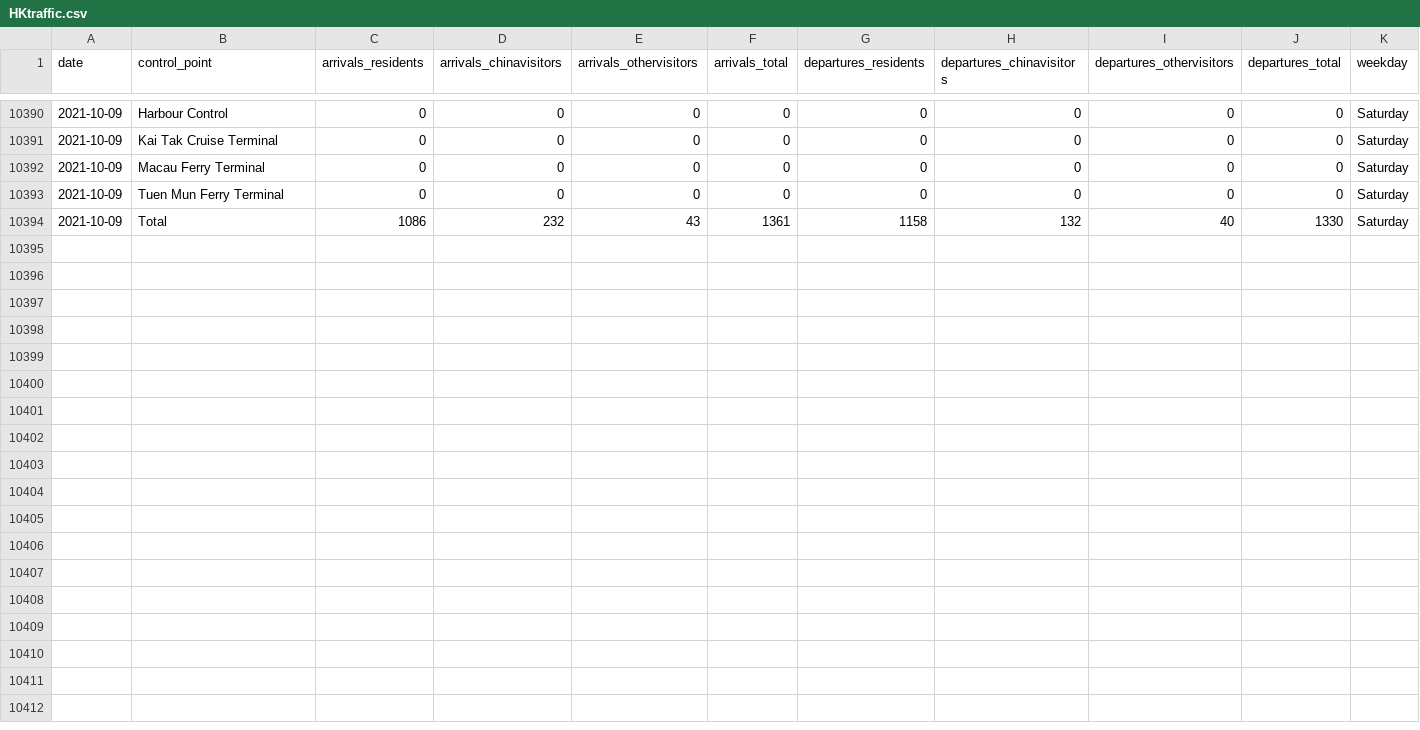
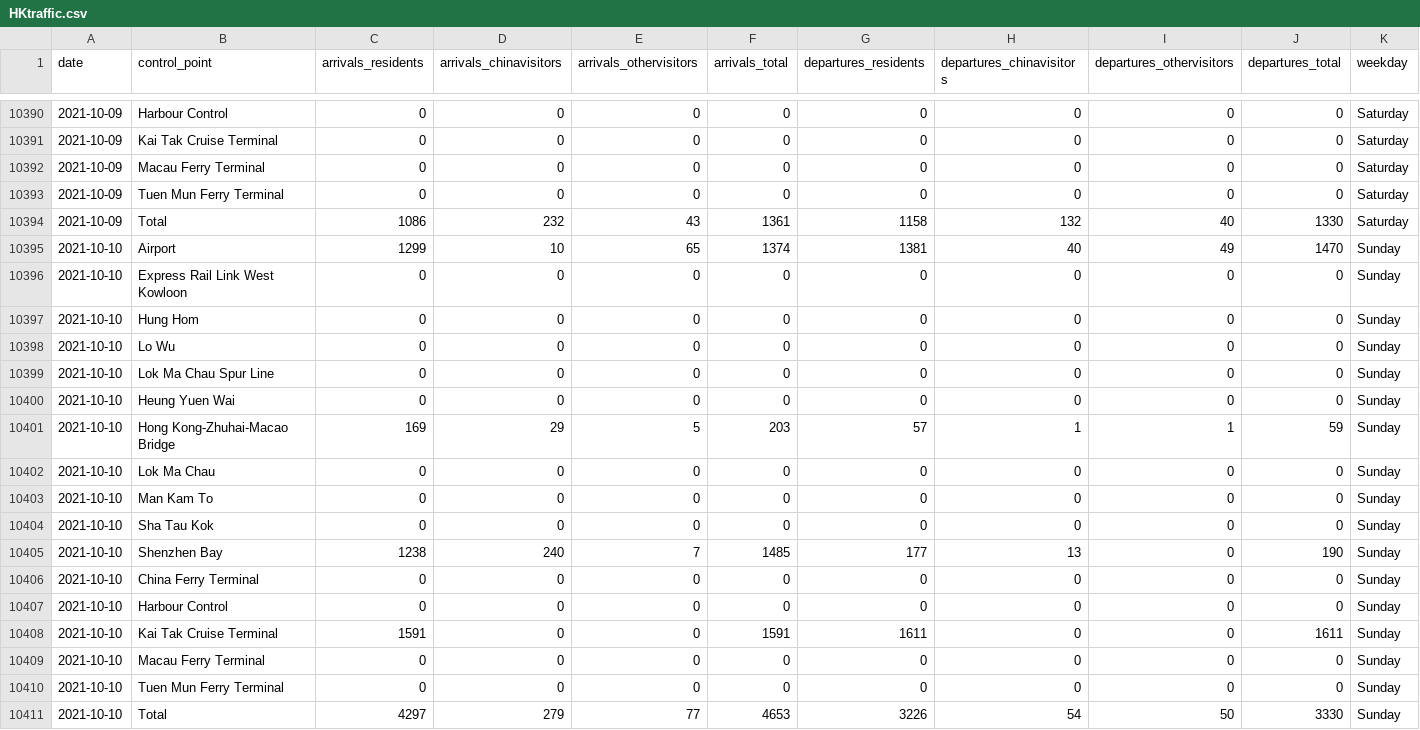
Before and after one commit to avidbrandy/HKtraffic, a CSV file: HKtraffic.csv, drawn as a sheet; only a part is shown, gaps mark what is left out.

Commit message:
2021-10-11_22:5:39

```diff
--- a/HKtraffic.csv
+++ b/HKtraffic.csv
@@ -10394 +10394,18 @@ date,control_point,arrivals_residents,arrivals_chinavisitors,arrivals_othervisit
 2021-10-09,Total,1086,232,43,1361,1158,132,40,1330,Saturday
+2021-10-10,Airport,1299,10,65,1374,1381,40,49,1470,Sunday
+2021-10-10,Express Rail Link West Kowloon,0,0,0,0,0,0,0,0,Sunday
+2021-10-10,Hung Hom,0,0,0,0,0,0,0,0,Sunday
+2021-10-10,Lo Wu,0,0,0,0,0,0,0,0,Sunday
+2021-10-10,Lok Ma Chau Spur Line,0,0,0,0,0,0,0,0,Sunday
+2021-10-10,Heung Yuen Wai,0,0,0,0,0,0,0,0,Sunday
+2021-10-10,Hong Kong-Zhuhai-Macao Bridge,169,29,5,203,57,1,1,59,Sunday
+2021-10-10,Lok Ma Chau,0,0,0,0,0,0,0,0,Sunday
+2021-10-10,Man Kam To,0,0,0,0,0,0,0,0,Sunday
+2021-10-10,Sha Tau Kok,0,0,0,0,0,0,0,0,Sunday
+2021-10-10,Shenzhen Bay,1238,240,7,1485,177,13,0,190,Sunday
+2021-10-10,China Ferry Terminal,0,0,0,0,0,0,0,0,Sunday
+2021-10-10,Harbour Control,0,0,0,0,0,0,0,0,Sunday
+2021-10-10,Kai Tak Cruise Terminal,1591,0,0,1591,1611,0,0,1611,Sunday
+2021-10-10,Macau Ferry Terminal,0,0,0,0,0,0,0,0,Sunday
+2021-10-10,Tuen Mun Ferry Terminal,0,0,0,0,0,0,0,0,Sunday
+2021-10-10,Total,4297,279,77,4653,3226,54,50,3330,Sunday
```
